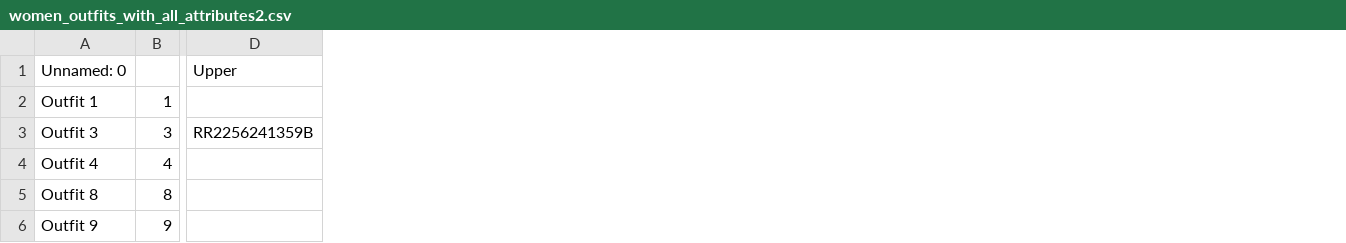
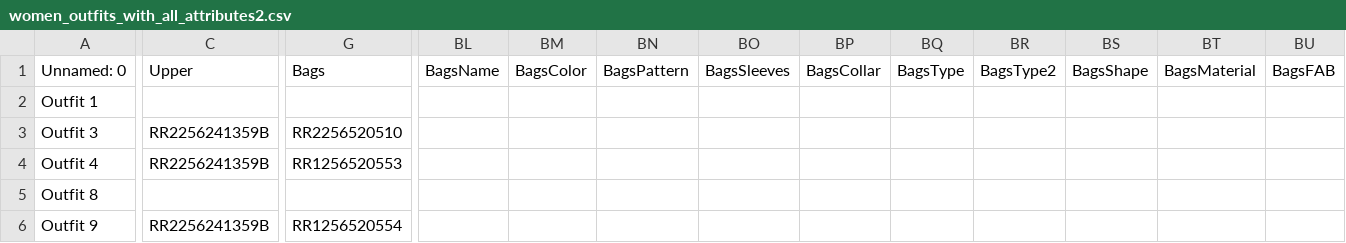
Before and after one commit to YIN-L0/stylist-agent2, a CSV file: data/women_outfits_with_all_attributes2.csv, drawn as a sheet; only a part is shown, gaps mark what is left out; removed rows and columns are numbered as before the commit, all else as after; the diff covers the shown part only; the diff names each change by its address in the sheet, - before the commit and + after, or states it on an @@ line.

Commit message:
Add files via upload

```diff
--- a/data/women_outfits_with_all_attributes2.csv
+++ b/data/women_outfits_with_all_attributes2.csv
-column B, rows 2-6: 1 | 3 | 4 | 8 | 9
+column G, rows 1-6: Bags |  | RR2256520510 | RR1256520553 |  | RR1256520554
+column BL, row 1: BagsName
+column BM, row 1: BagsColor
+column BN, row 1: BagsPattern
+column BO, row 1: BagsSleeves
+column BP, row 1: BagsCollar
+column BQ, row 1: BagsType
+column BR, row 1: BagsType2
+column BS, row 1: BagsShape
+column BT, row 1: BagsMaterial
+column BU, row 1: BagsFAB
-C4: (empty)
+C4: RR2256241359B
-C6: (empty)
+C6: RR2256241359B
```
Also changed, not shown: 25 edited cells elsewhere in this file.
